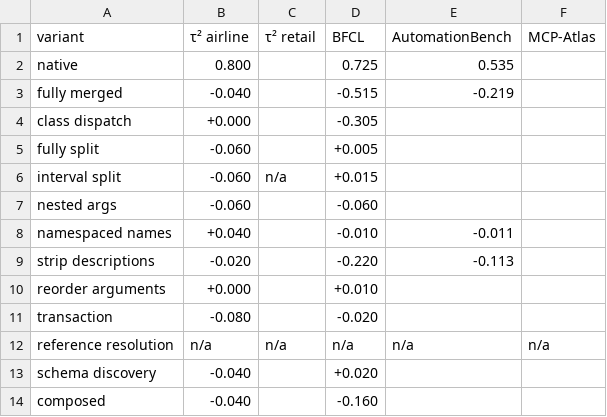
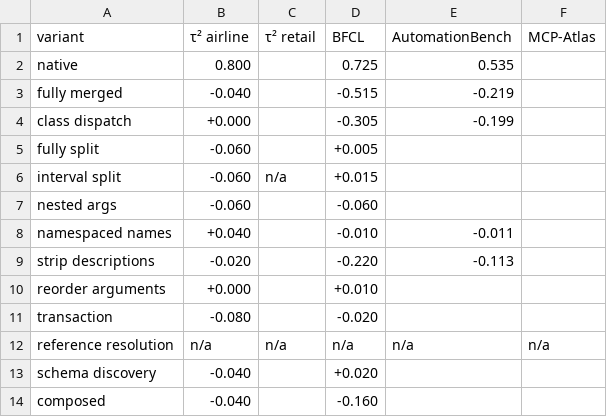
Before and after one commit to williamLyh/ToolSchemaSpace, a CSV file: results/real/real_delta.csv, drawn as a sheet.

```diff
--- a/results/real/real_delta.csv
+++ b/results/real/real_delta.csv
@@ -3,3 +3,3 @@ native,0.800,,0.725,0.535,
 fully merged,-0.040,,-0.515,-0.219,
-class dispatch,+0.000,,-0.305,,
+class dispatch,+0.000,,-0.305,-0.199,
 fully split,-0.060,,+0.005,,
```
Also changed, not shown: results/real/real_long.csv, results/real/real_score.csv, 3 other files.
